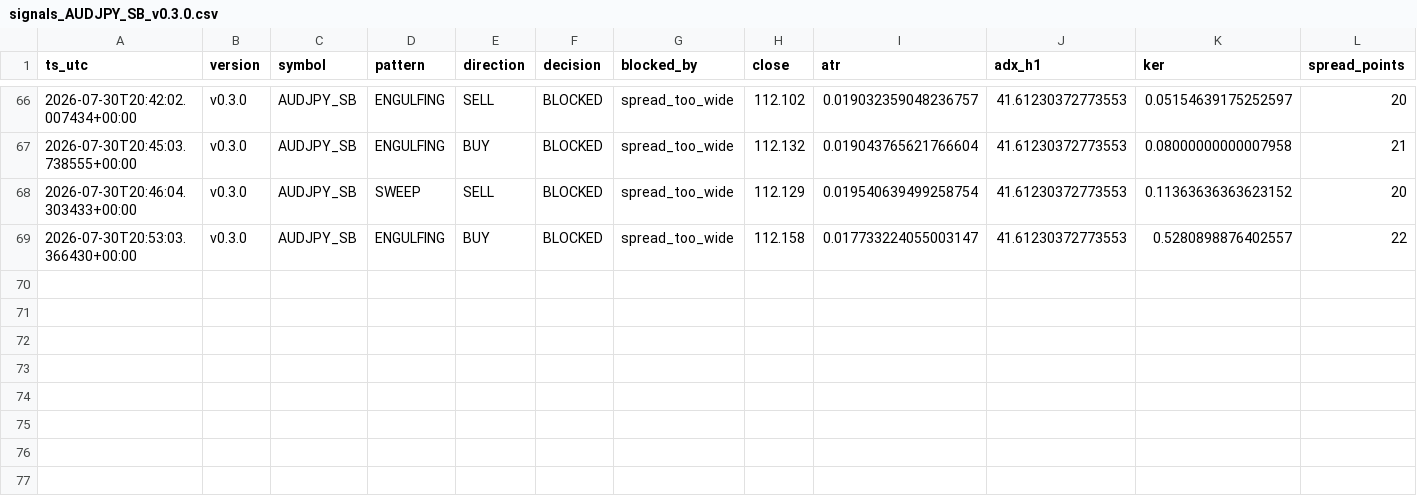
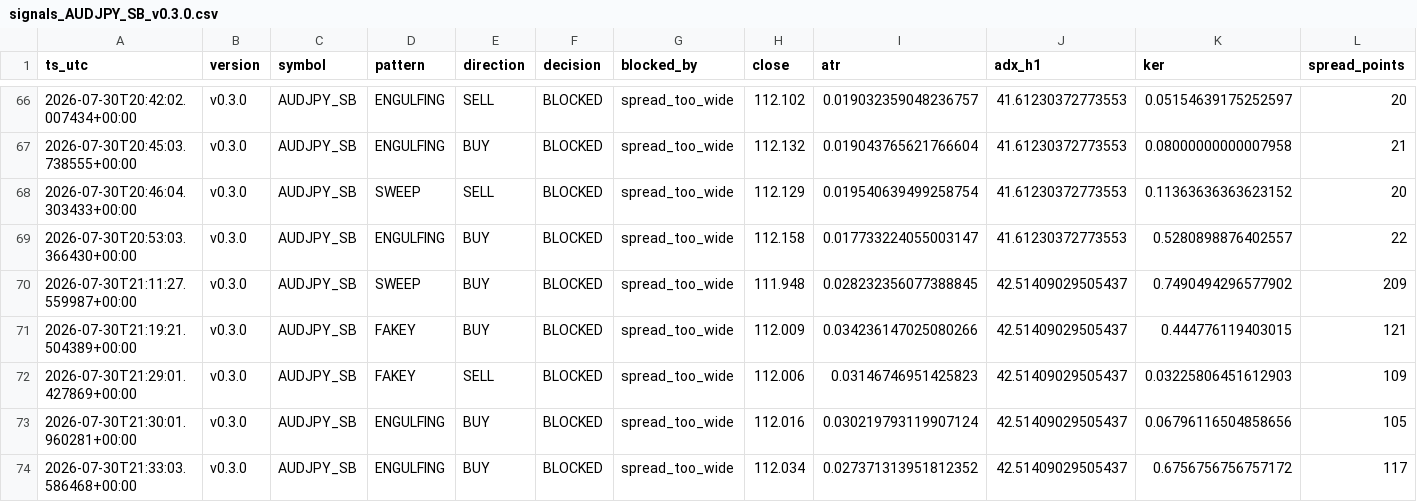
Before and after one commit to jorgenofuentes/tb-logs, a CSV file: signals_AUDJPY_SB_v0.3.0.csv, drawn as a sheet; only a part is shown, gaps mark what is left out; rows hold the shown columns only; the diff names each change by its address in the sheet, - before the commit and + after, or states it on an @@ line.

```diff
--- a/signals_AUDJPY_SB_v0.3.0.csv
+++ b/signals_AUDJPY_SB_v0.3.0.csv
+row 70: 2026-07-30T21:11:27.559987+00:00 | v0.3.0 | AUDJPY_SB | SWEEP | BUY | BLOCKED | spread_too_wide | 111.948 | 0.028232356077388845 | 42.51409029505437 | 0.7490494296577902 | 209
+row 71: 2026-07-30T21:19:21.504389+00:00 | v0.3.0 | AUDJPY_SB | FAKEY | BUY | BLOCKED | spread_too_wide | 112.009 | 0.034236147025080266 | 42.51409029505437 | 0.444776119403015 | 121
+row 72: 2026-07-30T21:29:01.427869+00:00 | v0.3.0 | AUDJPY_SB | FAKEY | SELL | BLOCKED | spread_too_wide | 112.006 | 0.03146746951425823 | 42.51409029505437 | 0.03225806451612903 | 109
+row 73: 2026-07-30T21:30:01.960281+00:00 | v0.3.0 | AUDJPY_SB | ENGULFING | BUY | BLOCKED | spread_too_wide | 112.016 | 0.030219793119907124 | 42.51409029505437 | 0.06796116504858656 | 105
+row 74: 2026-07-30T21:33:03.586468+00:00 | v0.3.0 | AUDJPY_SB | ENGULFING | BUY | BLOCKED | spread_too_wide | 112.034 | 0.027371313951812352 | 42.51409029505437 | 0.6756756756757172 | 117
```
Also changed, not shown: signals_AUDUSD_SB_v0.3.0.csv, signals_EURGBP_SB_v0.3.0.csv, 13 other files.
